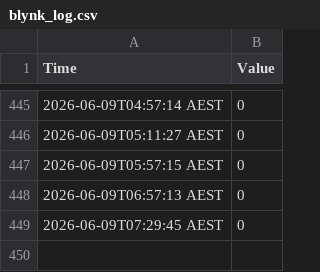
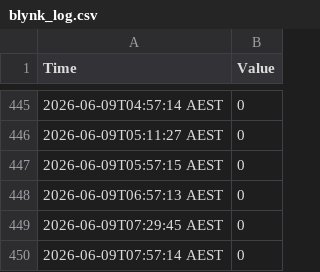
Before and after one commit to MRLKPI/MRL-Dashboard, a CSV file: data/blynk_log.csv, drawn as a sheet; only a part is shown, gaps mark what is left out.

```diff
--- a/data/blynk_log.csv
+++ b/data/blynk_log.csv
@@ -449 +449,2 @@ Time, Value
 2026-06-09T07:29:45 AEST,0
+2026-06-09T07:57:14 AEST,0
```
